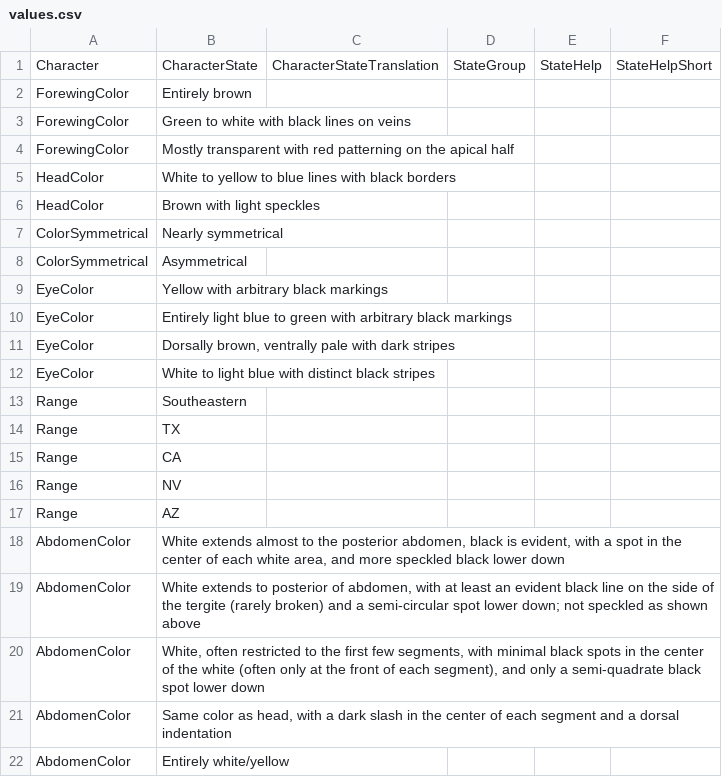
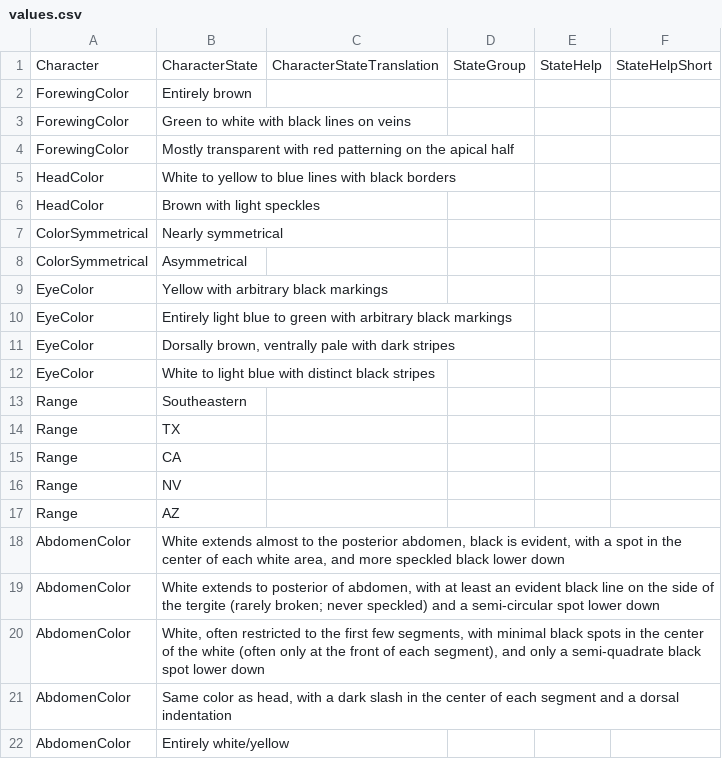
Before and after one commit to zdankowicz/homalodisca, a CSV file: identikit/kb/homalodisca/values.csv, drawn as a sheet.

Commit message:
Update values.csv

```diff
--- a/identikit/kb/homalodisca/values.csv
+++ b/identikit/kb/homalodisca/values.csv
@@ -18,3 +18,3 @@ Range,AZ,,,,
 AbdomenColor,"White extends almost to the posterior abdomen, black is evident, with a spot in the center of each white area, and more speckled black lower down",,,,
-AbdomenColor,"White extends to posterior of abdomen, with at least an evident black line on the side of the tergite (rarely broken) and a semi-circular spot lower down; not speckled as shown above",,,,
+AbdomenColor,"White extends to posterior of abdomen, with at least an evident black line on the side of the tergite (rarely broken; never speckled) and a semi-circular spot lower down",,,,
 AbdomenColor,"White, often restricted to the first few segments, with minimal black spots in the center of the white (often only at the front of each segment), and only a semi-quadrate black spot lower down",,,,
```
